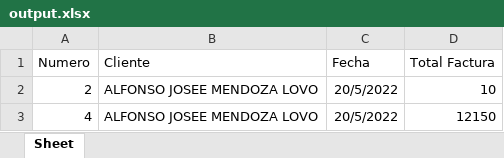
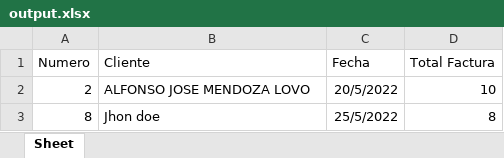
Before and after one commit to Wolganblack/paradefensa, an Excel workbook: DXApplication4/bin/Debug/output.xlsx, sheet Sheet, drawn as a sheet; values as stored, in another font and other column widths than the file's, no borders; removed rows and columns are numbered as before the commit, all else as after; the diff names each change by its address in the sheet, - before the commit and + after, or states it on an @@ line.

```diff
--- a/DXApplication4/bin/Debug/output.xlsx (sheet Sheet)
+++ b/DXApplication4/bin/Debug/output.xlsx (sheet Sheet)
-B2 (Cliente): ALFONSO JOSEE MENDOZA LOVO
+B2 (Cliente): ALFONSO JOSE MENDOZA LOVO
-row 3: 4 | ALFONSO JOSEE MENDOZA LOVO | 20/5/2022 | 12150
+row 3: 8 | Jhon doe | 25/5/2022 | 8
```
Also changed, not shown: 13 other files.
